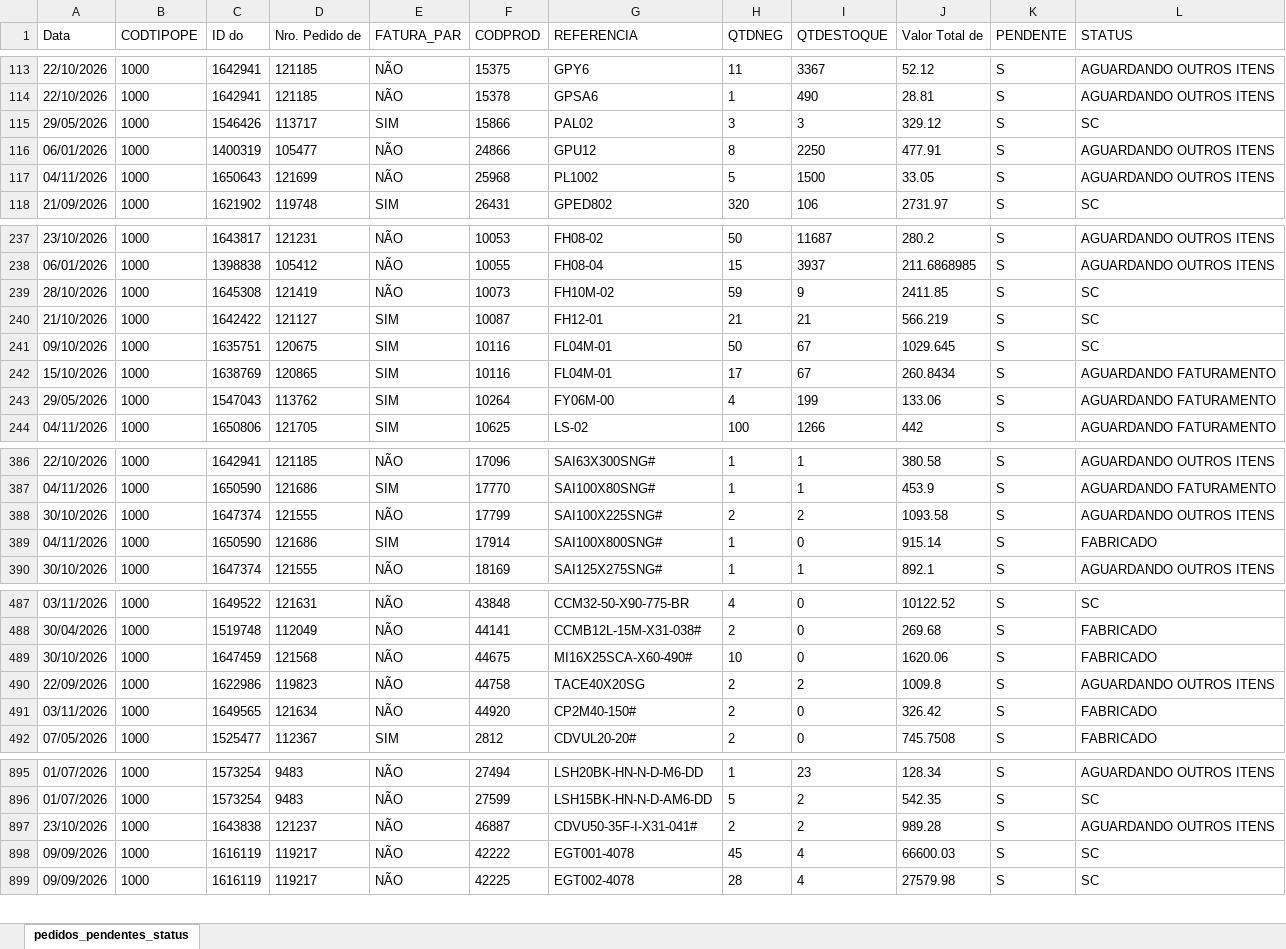
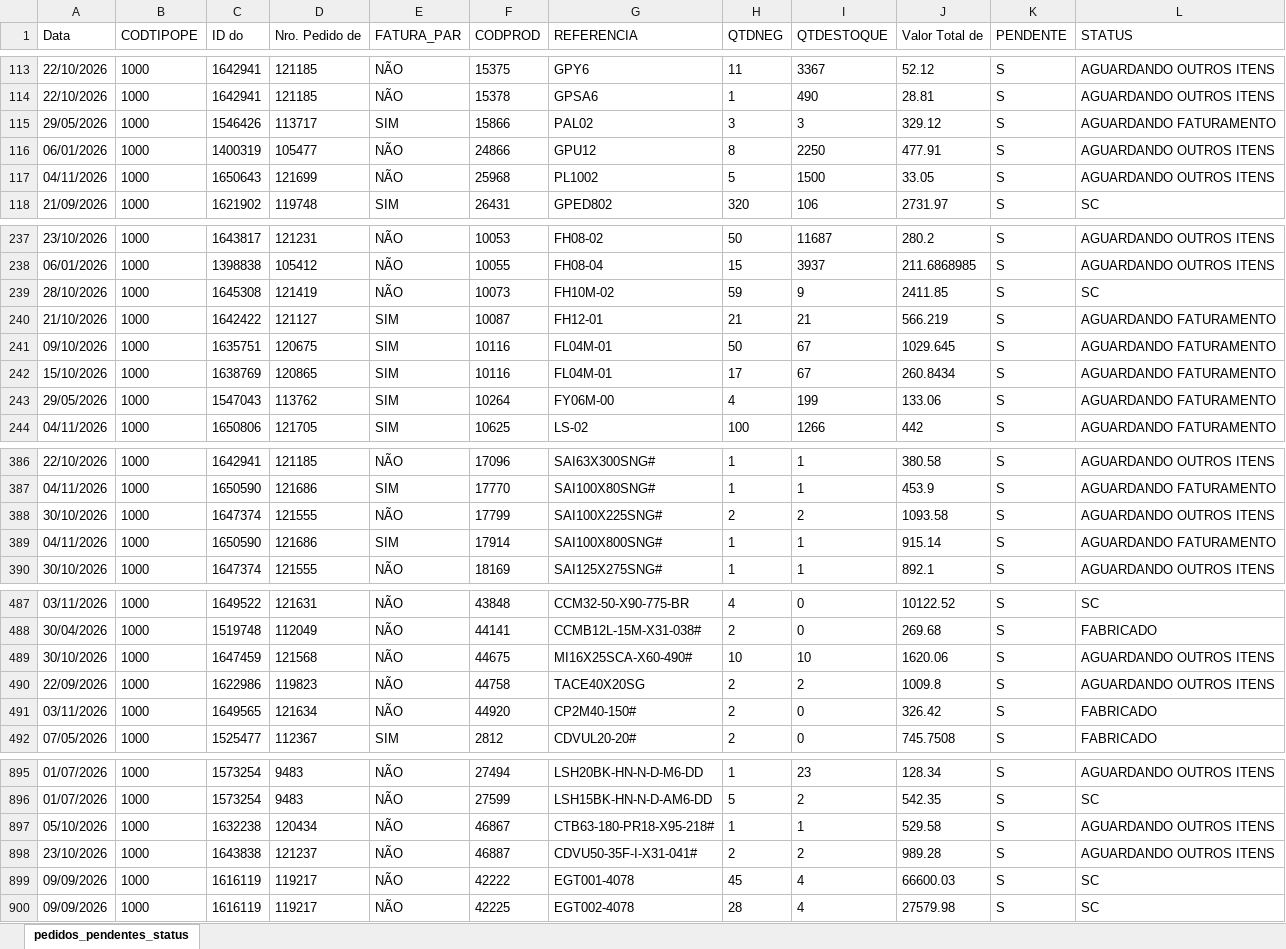
Before and after one commit to ghpcimp-wq/itens-pendentes, an Excel workbook: data/PEDIDOS_PENDENTES.xlsx, sheet pedidos_pendentes_status, drawn as a sheet; only a part is shown, gaps mark what is left out; values as stored, in another font and other column widths than the file's, no borders; charts and pictures not drawn; the diff covers the shown part only; the diff names each change by its address in the sheet, - before the commit and + after, or states it on an @@ line.

Commit message:
Atualiza pedidos pendentes 05/11/2026 17:31

```diff
--- a/data/PEDIDOS_PENDENTES.xlsx (sheet pedidos_pendentes_status)
+++ b/data/PEDIDOS_PENDENTES.xlsx (sheet pedidos_pendentes_status)
-L115 (STATUS): SC
+L115 (STATUS): AGUARDANDO FATURAMENTO
-L240:L241 (STATUS): SC
+L240:L241 (STATUS): AGUARDANDO FATURAMENTO
-I389 (QTDESTOQUE): 0
+I389 (QTDESTOQUE): 1
-L389 (STATUS): FABRICADO
+L389 (STATUS): AGUARDANDO FATURAMENTO
-I489 (QTDESTOQUE): 0
+I489 (QTDESTOQUE): 10
-L489 (STATUS): FABRICADO
+L489 (STATUS): AGUARDANDO OUTROS ITENS
+row 897: 05/10/2026 | 1000 | 1632238 | 120434 | NÃO | 46867 | CTB63-180-PR18-X95-218# | 1 | 1 | 529.58 | S | AGUARDANDO OUTROS ITENS
```
Also changed, not shown: 4 edited cells elsewhere in this sheet.
